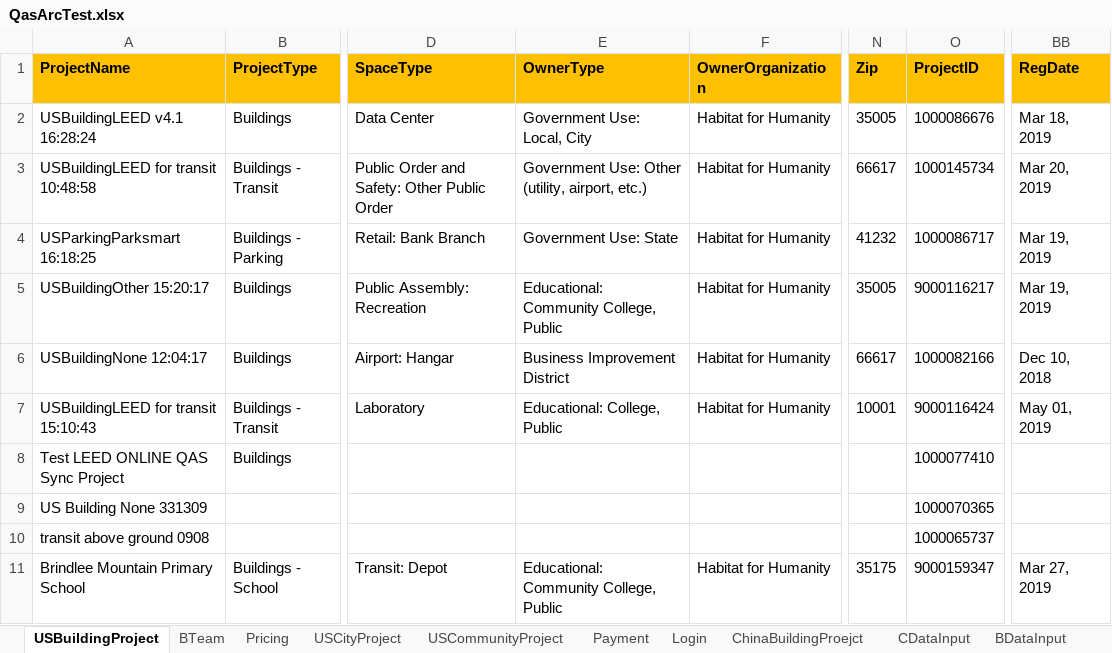
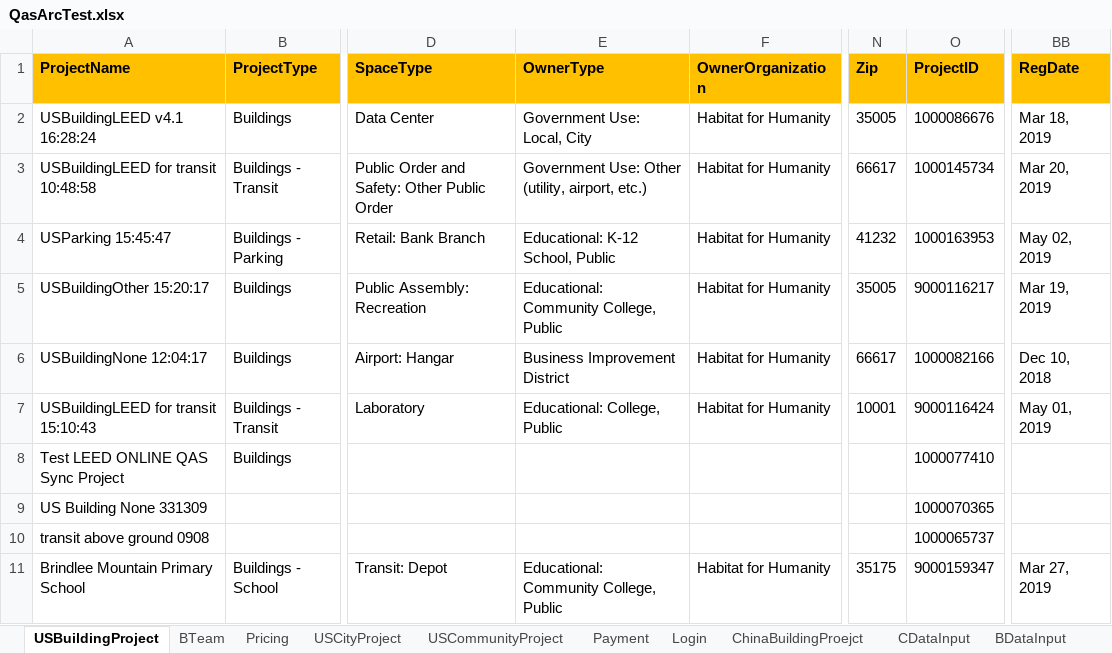
Before and after one commit to saurav1501/AutomationArc, an Excel workbook: AutomationArc/ARCDataTemplete/QasArcTest.xlsx, sheet USBuildingProject, drawn as a sheet; only a part is shown, gaps mark what is left out; values as stored, in another font and other column widths than the file's, no borders; the diff names each change by its address in the sheet, - before the commit and + after, or states it on an @@ line.

```diff
--- a/AutomationArc/ARCDataTemplete/QasArcTest.xlsx (sheet USBuildingProject)
+++ b/AutomationArc/ARCDataTemplete/QasArcTest.xlsx (sheet USBuildingProject)
-A4 (ProjectName): USParkingParksmart 16:18:25
+A4 (ProjectName): USParking 15:45:47
-E4 (OwnerType): Government Use: State
+E4 (OwnerType): Educational: K-12 School, Public
-O4 (ProjectID): 1000086717
+O4 (ProjectID): 1000163953
-BB4 (RegDate): Mar 19, 2019
+BB4 (RegDate): May 02, 2019
```
Also changed, not shown: sheet USCommunityProject, 29 other files.
